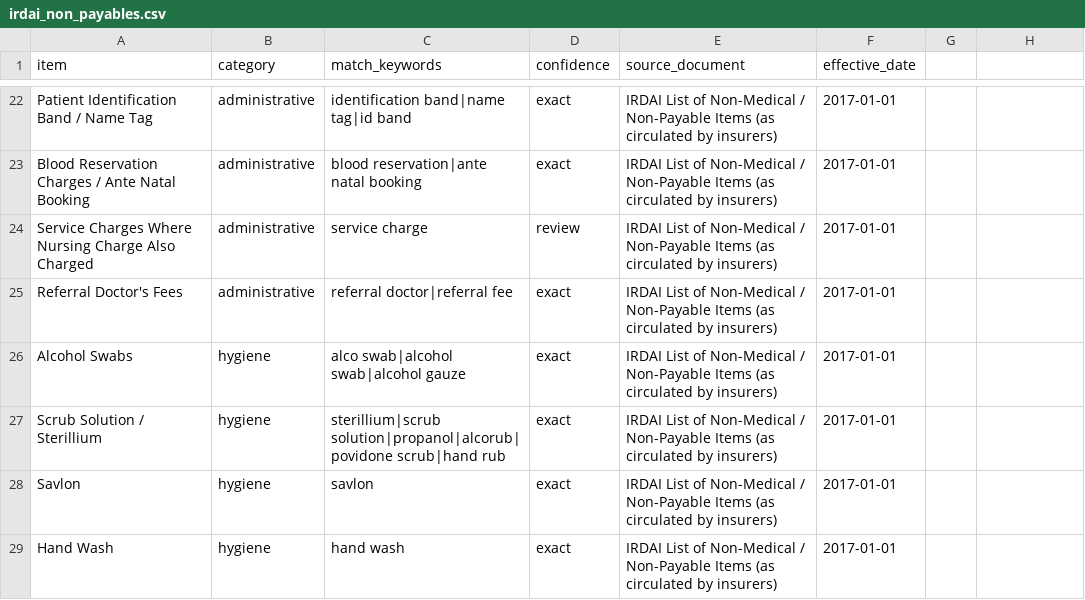
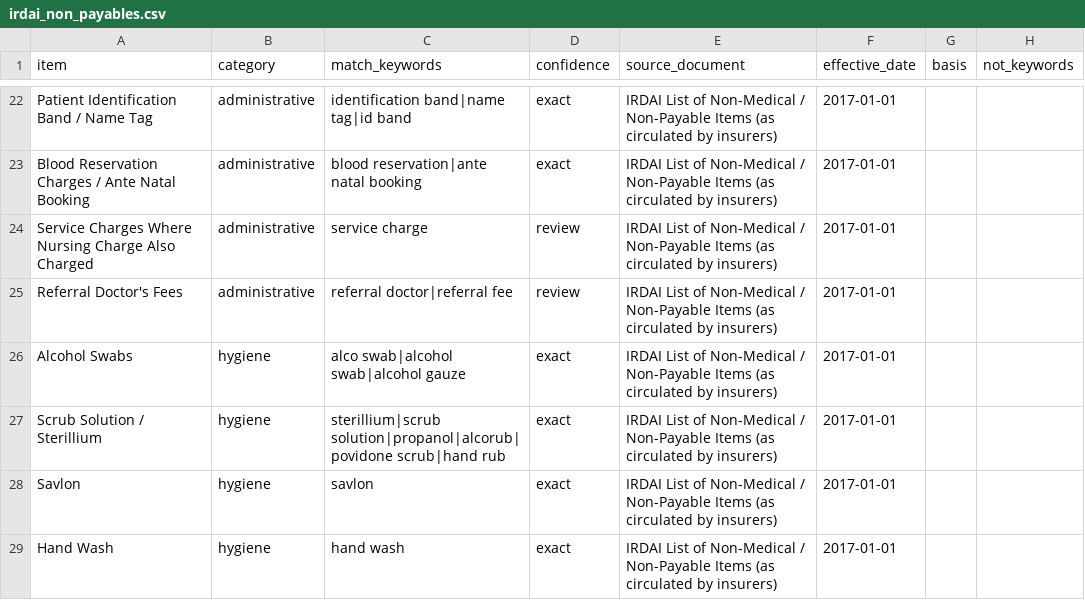
Before and after one commit to Aaryap1/ClearBill, a CSV file: 02_reference_data/irdai_non_payables.csv, drawn as a sheet; only a part is shown, gaps mark what is left out; the diff covers the shown part only.

```diff
--- a/02_reference_data/irdai_non_payables.csv
+++ b/02_reference_data/irdai_non_payables.csv
@@ -1 +1 @@
-item,category,match_keywords,confidence,source_document,effective_date
+item,category,match_keywords,confidence,source_document,effective_date,basis,not_keywords
@@ -25 +25 @@ Service Charges Where Nursing Charge Also Charged,administrative,service charge,
-Referral Doctor's Fees,administrative,referral doctor|referral fee,exact,IRDAI List of Non-Medical / Non-Payable Items (as circulated by insurers),2017-01-01
+Referral Doctor's Fees,administrative,referral doctor|referral fee,review,IRDAI List of Non-Medical / Non-Payable Items (as circulated by insurers),2017-01-01,,
```
Also changed, not shown: 16 added rows and 28 edited cells elsewhere in this file, 8 other files.
